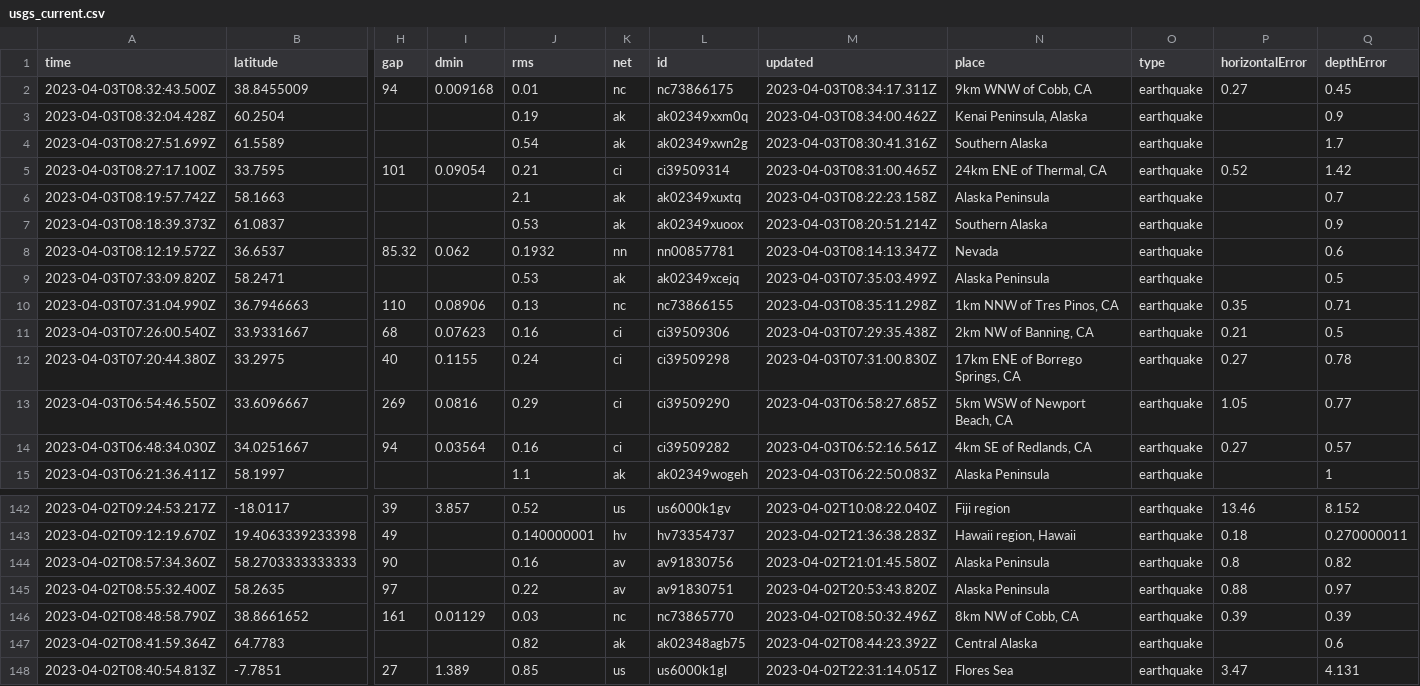
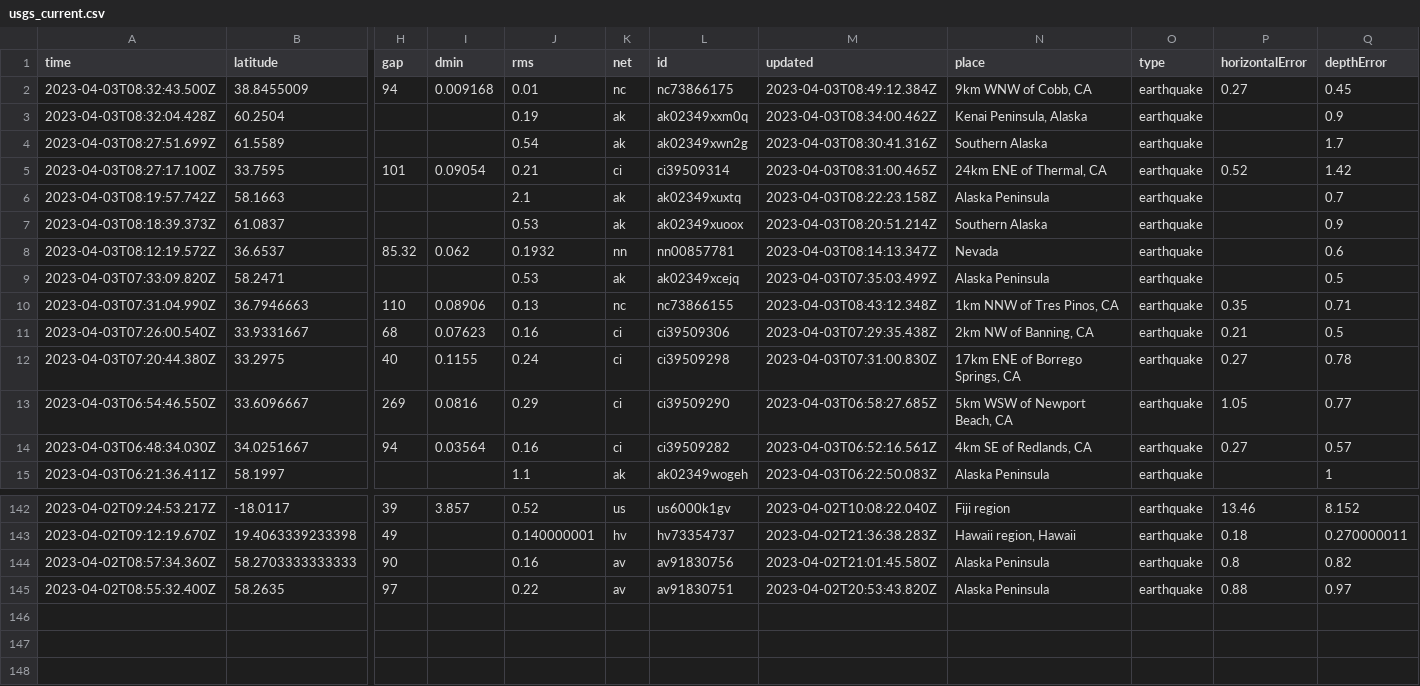
Before and after one commit to jemmastephenson/my-data-robot, a CSV file: usgs_current.csv, drawn as a sheet; only a part is shown, gaps mark what is left out; rows hold the shown columns only; the diff names each change by its address in the sheet, - before the commit and + after, or states it on an @@ line.

```diff
--- a/usgs_current.csv
+++ b/usgs_current.csv
-M2 (updated): 2023-04-03T08:34:17.311Z
+M2 (updated): 2023-04-03T08:49:12.384Z
-M10 (updated): 2023-04-03T08:35:11.298Z
+M10 (updated): 2023-04-03T08:43:12.348Z
-row 146: 2023-04-02T08:48:58.790Z | 38.8661652 | 161 | 0.01129 | 0.03 | nc | nc73865770 | 2023-04-02T08:50:32.496Z | 8km NW of Cobb, CA | earthquake | 0.39 | 0.39
-row 147: 2023-04-02T08:41:59.364Z | 64.7783 |  |  | 0.82 | ak | ak02348agb75 | 2023-04-02T08:44:23.392Z | Central Alaska | earthquake |  | 0.6
-row 148: 2023-04-02T08:40:54.813Z | -7.7851 | 27 | 1.389 | 0.85 | us | us6000k1gl | 2023-04-02T22:31:14.051Z | Flores Sea | earthquake | 3.47 | 4.131
```
